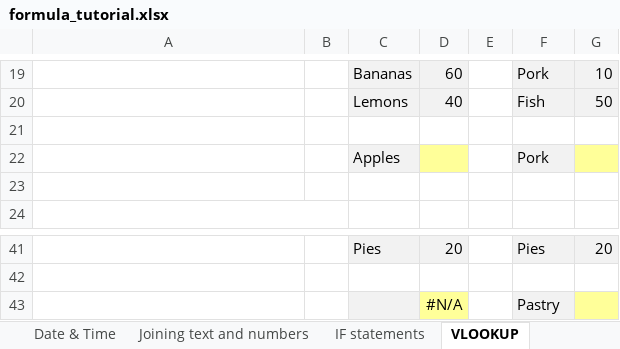
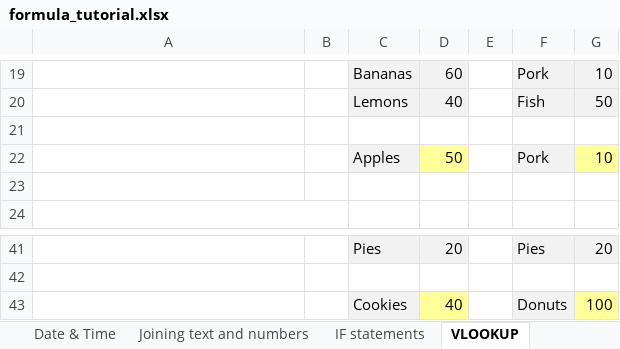
Before and after one commit to isabeltavaresrst-ship-it/instructor_ref, an Excel workbook: Week 3/formula_tutorial.xlsx, sheet VLOOKUP, drawn as a sheet; only a part is shown, gaps mark what is left out; values as stored, in another font and other column widths than the file's, no borders; charts and pictures not drawn; removed rows and columns are numbered as before the commit, all else as after; the diff names each change by its address in the sheet, - before the commit and + after, or states it on an @@ line.

```diff
--- a/Week 3/formula_tutorial.xlsx (sheet VLOOKUP)
+++ b/Week 3/formula_tutorial.xlsx (sheet VLOOKUP)
-D22: (empty)
+D22: 50
-G22: (empty)
+G22: 10
-row 43:  |  |  | #N/A |  | Pastry
+row 43:  |  | Cookies | 40 |  | Donuts | 100
```
Also changed, not shown: sheet Joining text and numbers, sheet Date & Time, sheet Basics, sheet IF statements, sheet MIN & MAX, sheet AVERAGE, charts or pictures, Week 3/DAB_Excel_Charts_Master_Class.xlsx, Week 3/DAB_Sorting_Filtering_Exercises.xlsx, 9 other files.
